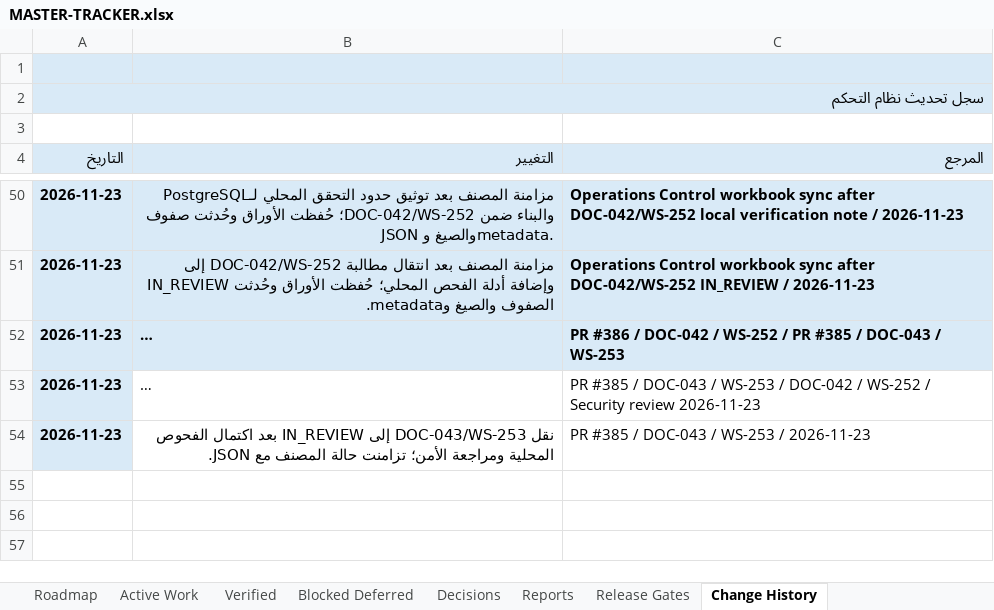
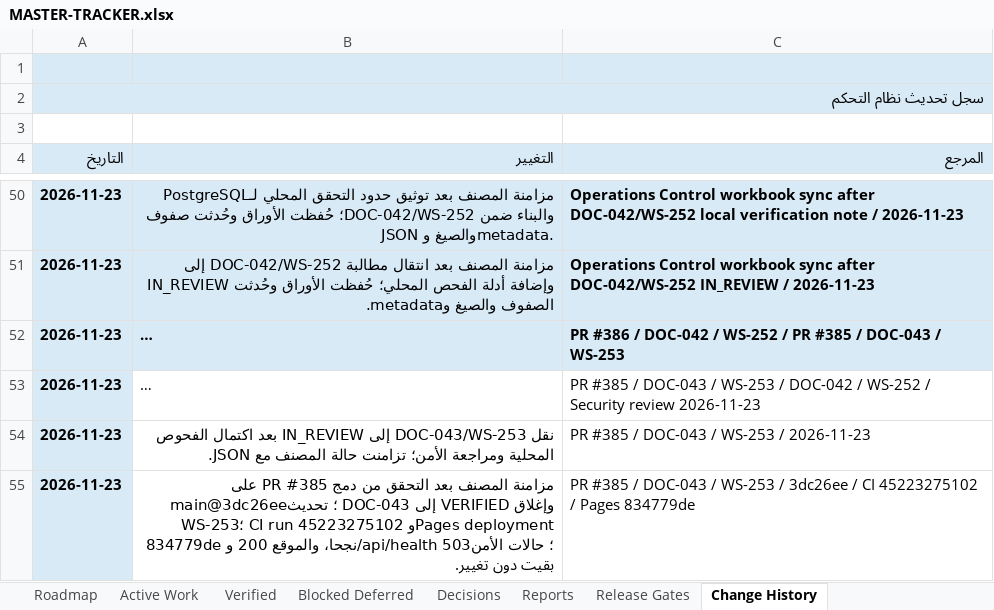
Before and after one commit to Qays7753/Micro, an Excel workbook: docs/operations/control/generated/MASTER-TRACKER.xlsx, sheet Change History, drawn as a sheet; only a part is shown, gaps mark what is left out; long unchanged cells end in …; values as stored, in another font and other column widths than the file's, no borders; the diff names each change by its address in the sheet, - before the commit and + after, or states it on an @@ line.

Commit message:
docs: reconcile PR #385 deployment and operations status

```diff
--- a/docs/operations/control/generated/MASTER-TRACKER.xlsx (sheet Change History)
+++ b/docs/operations/control/generated/MASTER-TRACKER.xlsx (sheet Change History)
+row 55: 2026-11-23 | مزامنة المصنف بعد التحقق من دمج PR #385 على main@3dc26ee؛ تحديث DOC-043 إلى VERIFIED وإغلاق WS-253؛ CI run 45223275102 وPages deployment 834779de نجحا، والموقع 200 و/api/health 503؛ حالات الأمن بقيت دون تغيير. | PR #385 / DOC-043 / WS-253 / 3dc26ee / CI 45223275102 / Pages 834779de
```
Also changed, not shown: sheet Active Work, sheet Executive Status, sheet Verified, sheet All Items, 10 other files.
